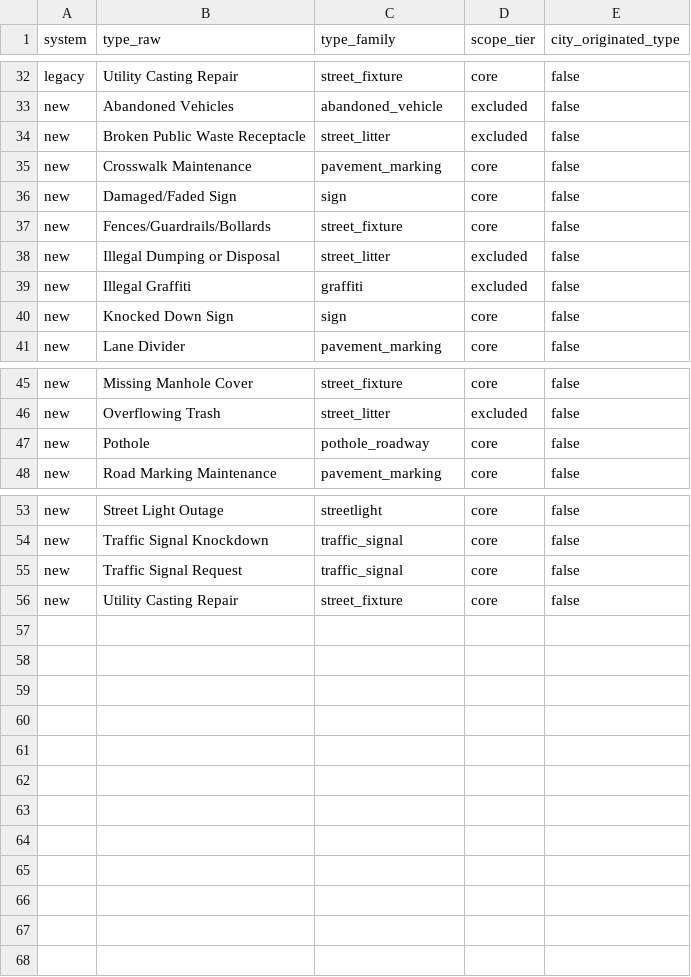
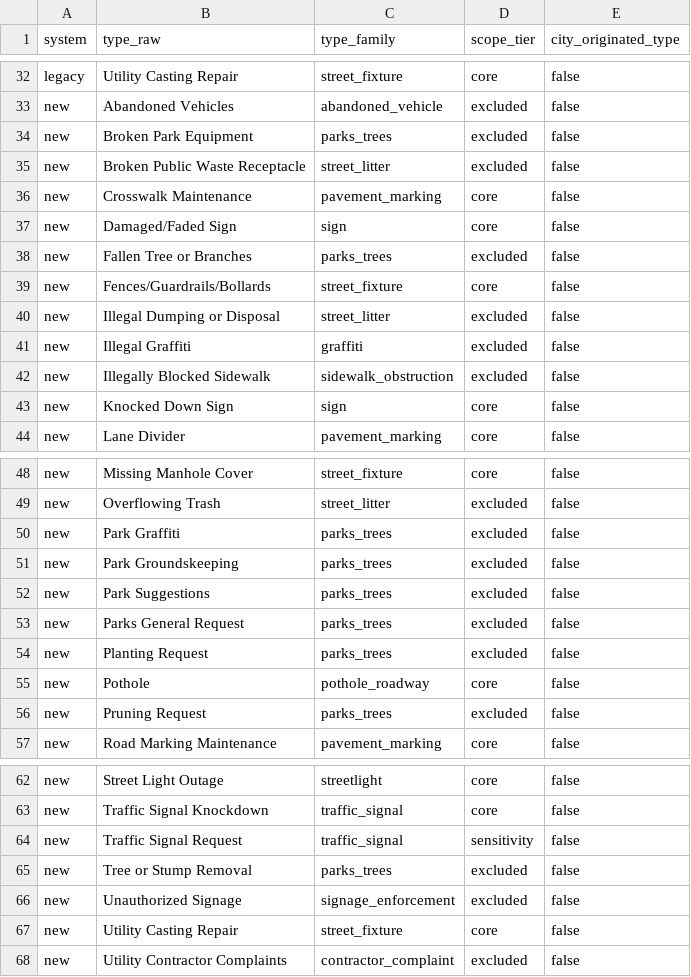
Before and after one commit to ShroudedArrow/undead-311, a CSV file: pipeline/undead311/ingest/type_families.csv, drawn as a sheet; only a part is shown, gaps mark what is left out.

Commit message:
feat: cross-system-only mirror rule, Transitioned referred label, Traffic Signal Request sensitivity tier

```diff
--- a/pipeline/undead311/ingest/type_families.csv
+++ b/pipeline/undead311/ingest/type_families.csv
@@ -33,2 +33,3 @@ legacy,Utility Casting Repair,street_fixture,core,false
 new,Abandoned Vehicles,abandoned_vehicle,excluded,false
+new,Broken Park Equipment,parks_trees,excluded,false
 new,Broken Public Waste Receptacle,street_litter,excluded,false
@@ -36,2 +37,3 @@ new,Crosswalk Maintenance,pavement_marking,core,false
 new,Damaged/Faded Sign,sign,core,false
+new,Fallen Tree or Branches,parks_trees,excluded,false
 new,Fences/Guardrails/Bollards,street_fixture,core,false
@@ -39,2 +41,3 @@ new,Illegal Dumping or Disposal,street_litter,excluded,false
 new,Illegal Graffiti,graffiti,excluded,false
+new,Illegally Blocked Sidewalk,sidewalk_obstruction,excluded,false
 new,Knocked Down Sign,sign,core,false
@@ -46,3 +49,9 @@ new,Missing Manhole Cover,street_fixture,core,false
 new,Overflowing Trash,street_litter,excluded,false
+new,Park Graffiti,parks_trees,excluded,false
+new,Park Groundskeeping,parks_trees,excluded,false
+new,Park Suggestions,parks_trees,excluded,false
+new,Parks General Request,parks_trees,excluded,false
+new,Planting Request,parks_trees,excluded,false
 new,Pothole,pothole_roadway,core,false
+new,Pruning Request,parks_trees,excluded,false
 new,Road Marking Maintenance,pavement_marking,core,false
@@ -54,3 +63,6 @@ new,Street Light Outage,streetlight,core,false
 new,Traffic Signal Knockdown,traffic_signal,core,false
-new,Traffic Signal Request,traffic_signal,core,false
+new,Traffic Signal Request,traffic_signal,sensitivity,false
+new,Tree or Stump Removal,parks_trees,excluded,false
+new,Unauthorized Signage,signage_enforcement,excluded,false
 new,Utility Casting Repair,street_fixture,core,false
+new,Utility Contractor Complaints,contractor_complaint,excluded,false
```
Also changed, not shown: 7 other files.
